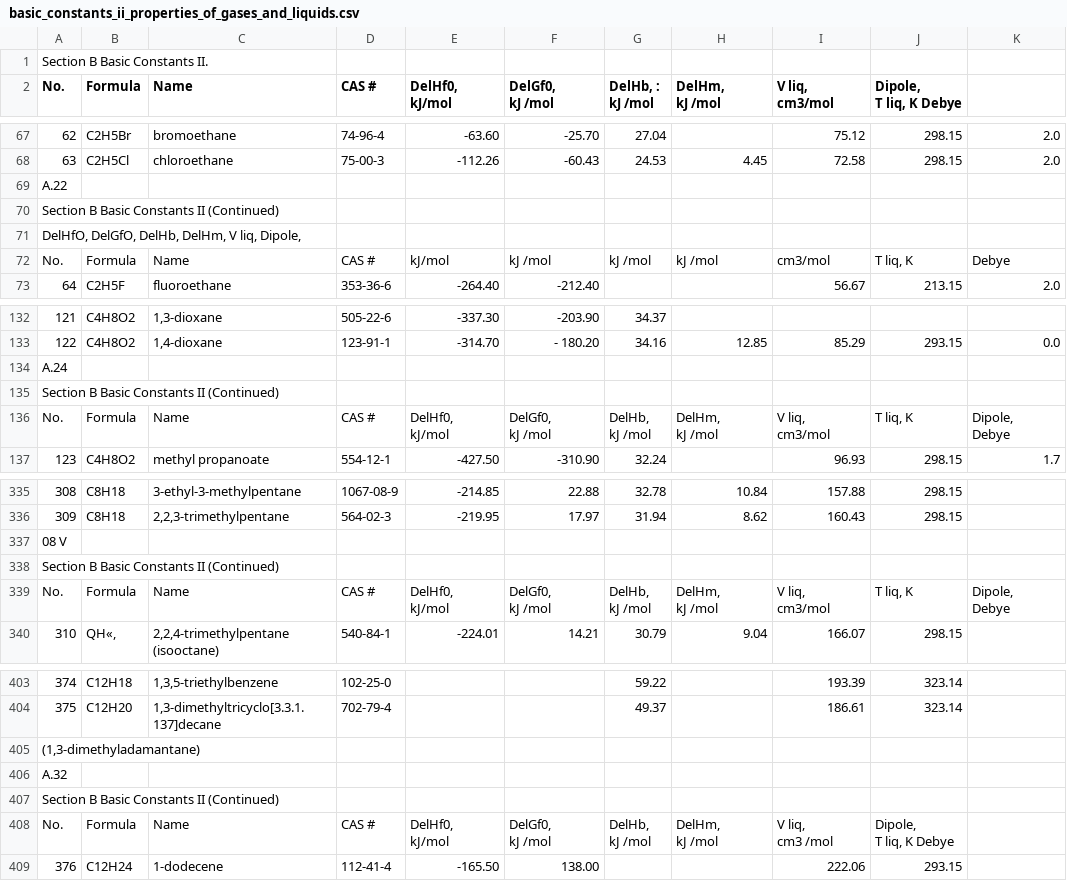
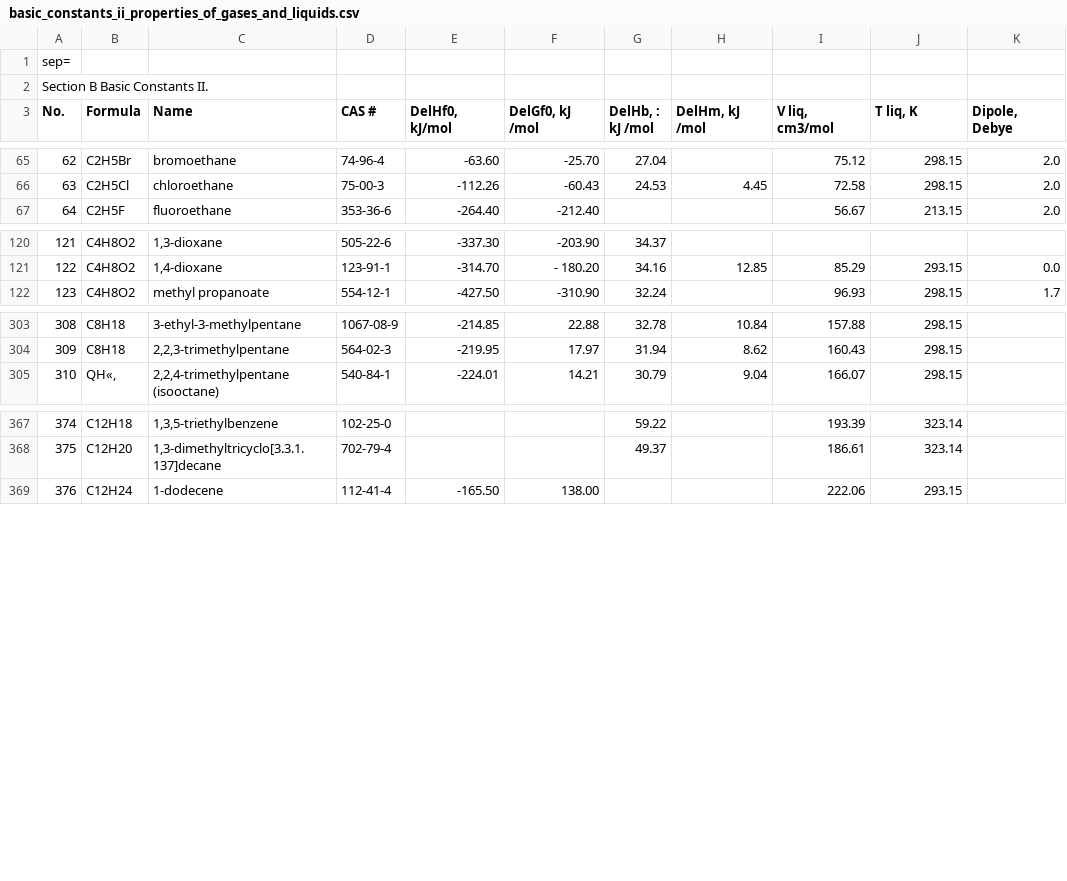
Before and after one commit to santiago-salas-v/walas, a CSV file: data/basic_constants_ii_properties_of_gases_and_liquids.csv, drawn as a sheet; only a part is shown, gaps mark what is left out; removed rows and columns are numbered as before the commit, all else as after; ↵ is a line break in a cell; the diff covers the shown part only; the diff names each change by its address in the sheet, - before the commit and + after, or states it on an @@ line.

```diff
--- a/data/basic_constants_ii_properties_of_gases_and_liquids.csv
+++ b/data/basic_constants_ii_properties_of_gases_and_liquids.csv
@@ column A (No.) renumbered in row 1 @@
@@ row 32 moved to row 2: Section B Basic Constants II. @@
-E3: DelHf0, ↵ kJ/mol
+E3: DelHf0, kJ/mol
-F3: DelGf0, ↵ kJ /mol
+F3: DelGf0, kJ /mol
-G3: DelHb, : ↵ kJ /mol
+G3: DelHb, : kJ /mol
-H3: DelHm, ↵ kJ /mol
+H3: DelHm, kJ /mol
-I3: V liq, ↵ cm3/mol
+I3: V liq, cm3/mol
-J3: Dipole, ↵ T liq, K Debye
+J3: T liq, K
-K3: (empty)
+K3: Dipole, Debye
-row 69: A.22
-row 70: Section B Basic Constants II (Continued)
-row 71: DelHfO, DelGfO, DelHb, DelHm, V liq, Dipole,
-row 72: No. | Formula | Name | CAS # | kJ/mol | kJ /mol | kJ /mol | kJ /mol | cm3/mol | T liq, K | Debye
-row 134: A.24
-row 135: Section B Basic Constants II (Continued)
-row 136: No. | Formula | Name | CAS # | DelHf0, ↵ kJ/mol | DelGf0, ↵ kJ /mol | DelHb, ↵ kJ /mol | DelHm, ↵ kJ /mol | V liq, ↵ cm3/mol | T liq, K | Dipole, ↵ Debye
-row 337: 08 V
-row 338: Section B Basic Constants II (Continued)
-row 339: No. | Formula | Name | CAS # | DelHf0, ↵ kJ/mol | DelGf0, ↵ kJ /mol | DelHb, ↵ kJ /mol | DelHm, ↵ kJ /mol | V liq, ↵ cm3/mol | T liq, K | Dipole, ↵ Debye
-row 405: (1,3-dimethyladamantane)
-row 406: A.32
-row 407: Section B Basic Constants II (Continued)
-row 408: No. | Formula | Name | CAS # | DelHf0, ↵ kJ/mol | DelGf0, ↵ kJ /mol | DelHb, ↵ kJ /mol | DelHm, ↵ kJ /mol | V liq, ↵ cm3 /mol | Dipole, ↵ T liq, K Debye
```
Also changed, not shown: 32 removed rows elsewhere in this file, data/basic_constants_i_properties_of_gases_and_liquids.csv, data/ig_l_heat_capacities_properties_of_gases_and_liquids.csv, 1 other file.
